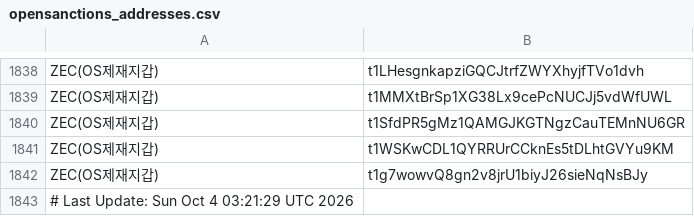
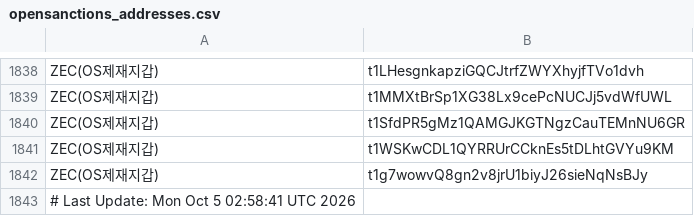
Before and after one commit to kuyongjin/blacklist-wallet-daily-check, a CSV file: opensanctions_addresses.csv, drawn as a sheet; only a part is shown, gaps mark what is left out.

```diff
--- a/opensanctions_addresses.csv
+++ b/opensanctions_addresses.csv
@@ -1842,2 +1842,2 @@ ZEC(OS제재지갑),t1WSKwCDL1QYRRUrCCknEs5tDLhtGVYu9KM
 ZEC(OS제재지갑),t1g7wowvQ8gn2v8jrU1biyJ26sieNqNsBJy
-# Last Update: Sun Oct  4 03:21:29 UTC 2026
+# Last Update: Mon Oct  5 02:58:41 UTC 2026
```
